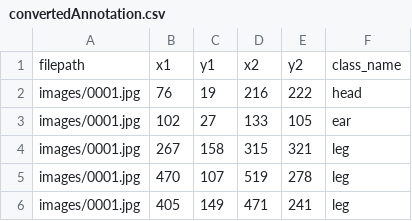
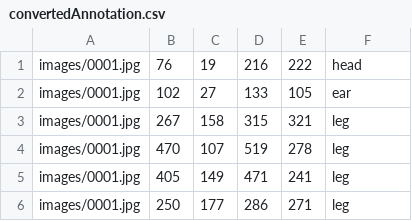
Before and after one commit to Raphpat/Pin-the-tail-on-the-donkey, a CSV file: convertedAnnotation.csv, drawn as a sheet; only a part is shown; the shorter side is filled out with more unchanged rows.

Commit message:
created classname annotations

```diff
--- a/convertedAnnotation.csv
+++ b/convertedAnnotation.csv
@@ -1,2 +1 @@
-filepath,x1,y1,x2,y2,class_name
 images/0001.jpg,76,19,216,222,head
```
Also changed, not shown: 2 other files.
